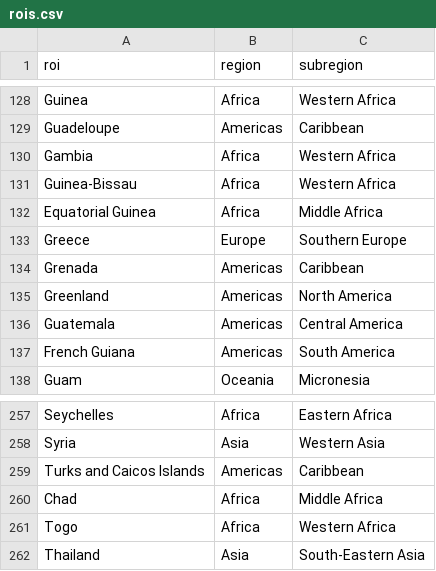
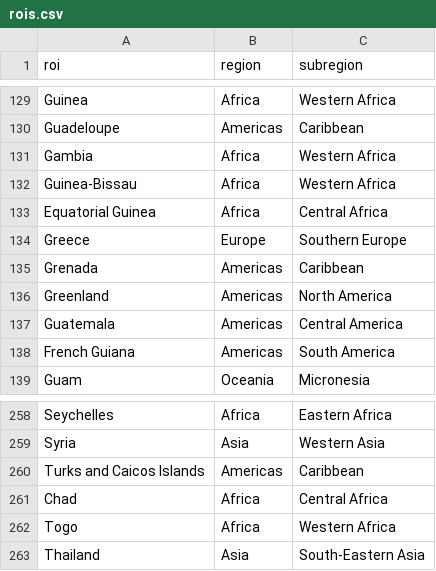
Before and after one commit to nih-niddk-mbs/covid-19, a CSV file: niddk_covid_sicr/rois.csv, drawn as a sheet; only a part is shown, gaps mark what is left out; the diff covers the shown part only.

```diff
--- a/niddk_covid_sicr/rois.csv
+++ b/niddk_covid_sicr/rois.csv
@@ -131,3 +132,3 @@ Gambia,Africa,Western Africa
 Guinea-Bissau,Africa,Western Africa
-Equatorial Guinea,Africa,Middle Africa
+Equatorial Guinea,Africa,Central Africa
 Greece,Europe,Southern Europe
@@ -259,3 +260,3 @@ Syria,Asia,Western Asia
 Turks and Caicos Islands,Americas,Caribbean
-Chad,Africa,Middle Africa
+Chad,Africa,Central Africa
 Togo,Africa,Western Africa
```
Also changed, not shown: 1 added row and 8 edited cells elsewhere in this file.
